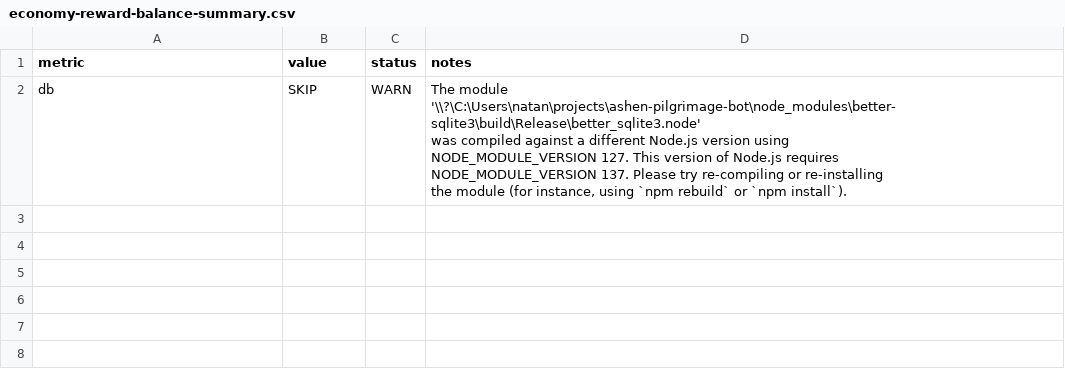
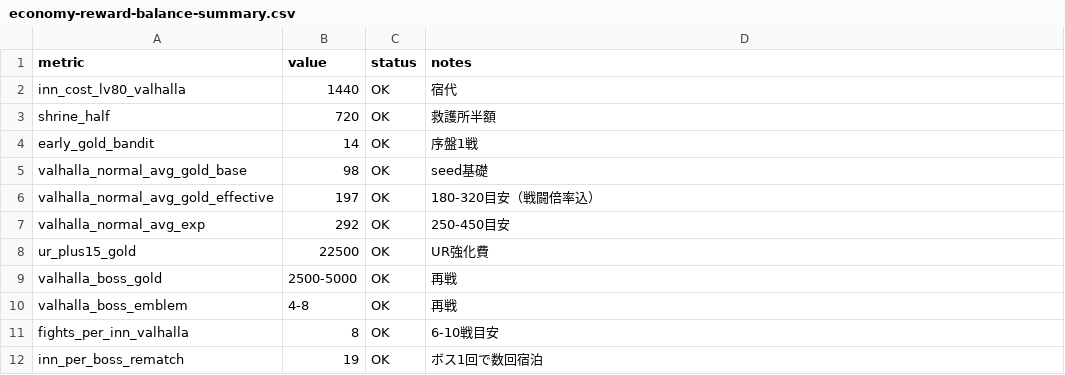
Before and after one commit to ysakoregapro-cpu/ashen-pilgrimage-bot, a CSV file: reports/economy-reward-balance-summary.csv, drawn as a sheet; removed rows and columns are numbered as before the commit, all else as after; ↵ is a line break in a cell; the diff names each change by its address in the sheet, - before the commit and + after, or states it on an @@ line.

```diff
--- a/reports/economy-reward-balance-summary.csv
+++ b/reports/economy-reward-balance-summary.csv
-row 2: db | SKIP | WARN | The module '\\?\C:\Users\natan\projects\ashen-pilgrimage-bot\node_modules\better-sqlite3\build\Release\better_sqlite3.node' ↵ was compiled against a different Node.js version using ↵ NODE_MODULE_VERSION 127. This version of Node.js requires ↵ NODE_MODULE_VERSION 137. Please try re-compiling or re-installing ↵ the module (for instance, using `npm rebuild` or `npm install`).
+row 2: inn_cost_lv80_valhalla | 1440 | OK | 宿代
+row 3: shrine_half | 720 | OK | 救護所半額
+row 4: early_gold_bandit | 14 | OK | 序盤1戦
+row 5: valhalla_normal_avg_gold_base | 98 | OK | seed基礎
+row 6: valhalla_normal_avg_gold_effective | 197 | OK | 180-320目安（戦闘倍率込）
+row 7: valhalla_normal_avg_exp | 292 | OK | 250-450目安
+row 8: ur_plus15_gold | 22500 | OK | UR強化費
+row 9: valhalla_boss_gold | 2500-5000 | OK | 再戦
+row 10: valhalla_boss_emblem | 4-8 | OK | 再戦
+row 11: fights_per_inn_valhalla | 8 | OK | 6-10戦目安
+row 12: inn_per_boss_rematch | 19 | OK | ボス1回で数回宿泊
```
Also changed, not shown: reports/guide/items.csv, reports/guide/valhalla_exchange.csv, 50 other files.
